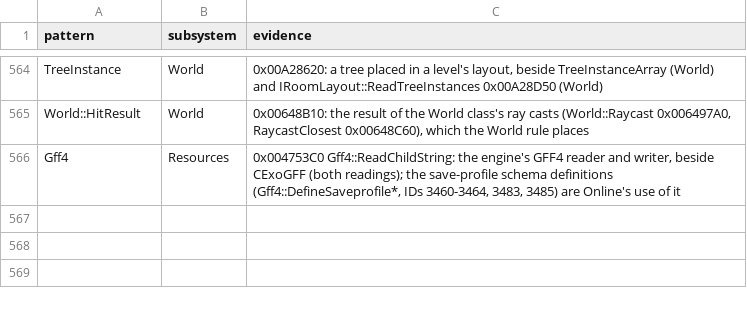
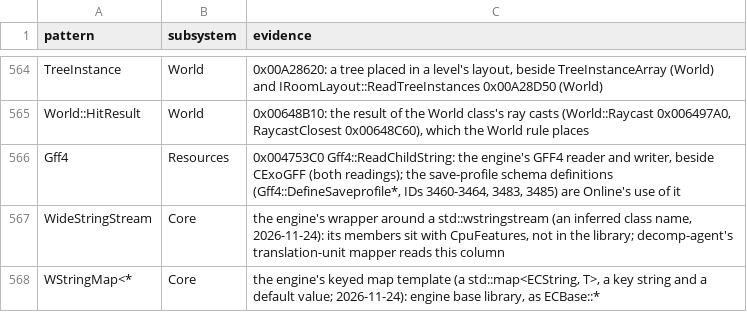
Before and after one commit to Whocares66-Dev/DAOAddressLibrary, a CSV file: data/subsystem_rules.csv, drawn as a sheet; only a part is shown, gaps mark what is left out.

```diff
--- a/data/subsystem_rules.csv
+++ b/data/subsystem_rules.csv
@@ -566 +566,3 @@ World::HitResult,World,"0x00648B10: the result of the World class's ray casts (W
 Gff4,Resources,"0x004753C0 Gff4::ReadChildString: the engine's GFF4 reader and writer, beside CExoGFF (both readings); the save-profile schema definitions (Gff4::DefineSaveprofile*, IDs 3460-3464, 3483, 3485) are Online's use of it"
+WideStringStream,Core,"the engine's wrapper around a std::wstringstream (an inferred class name, 2026-11-24): its members sit with CpuFeatures, not in the library; decomp-agent's translation-unit mapper reads this column"
+WStringMap<*,Core,"the engine's keyed map template (a std::map<ECString, T>, a key string and a default value; 2026-11-24): engine base library, as ECBase::*"
```
Also changed, not shown: 1 other file.
